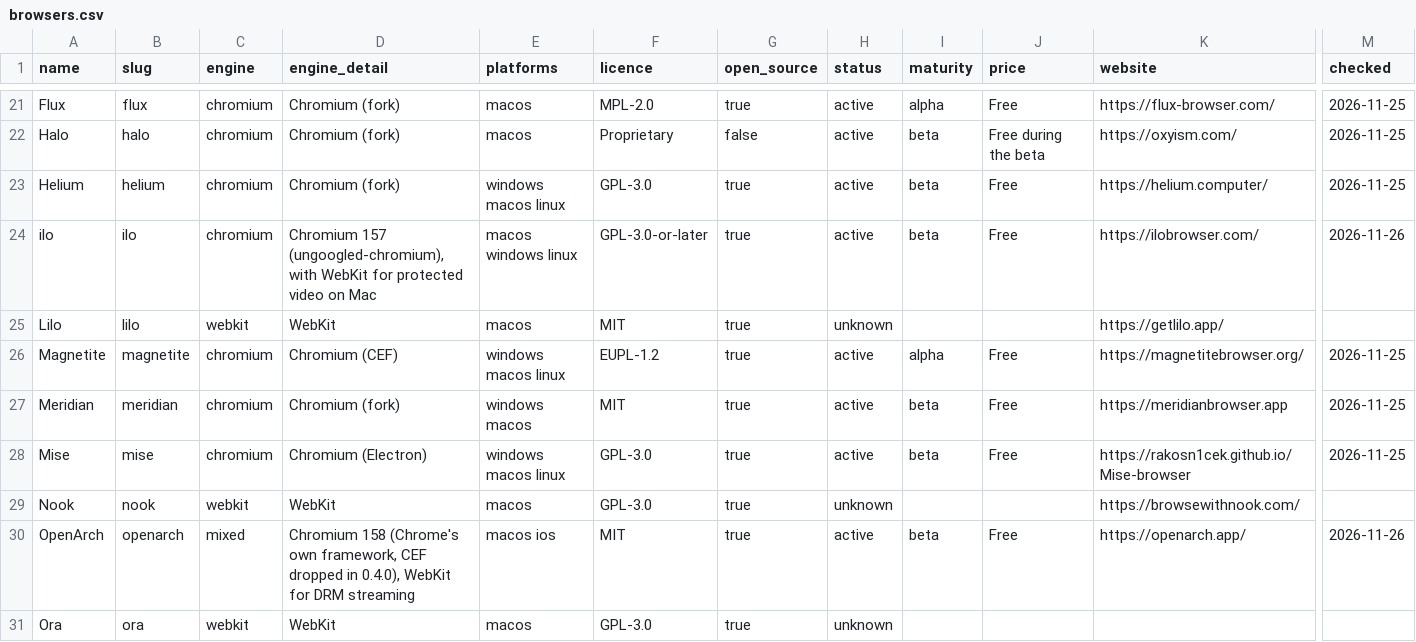
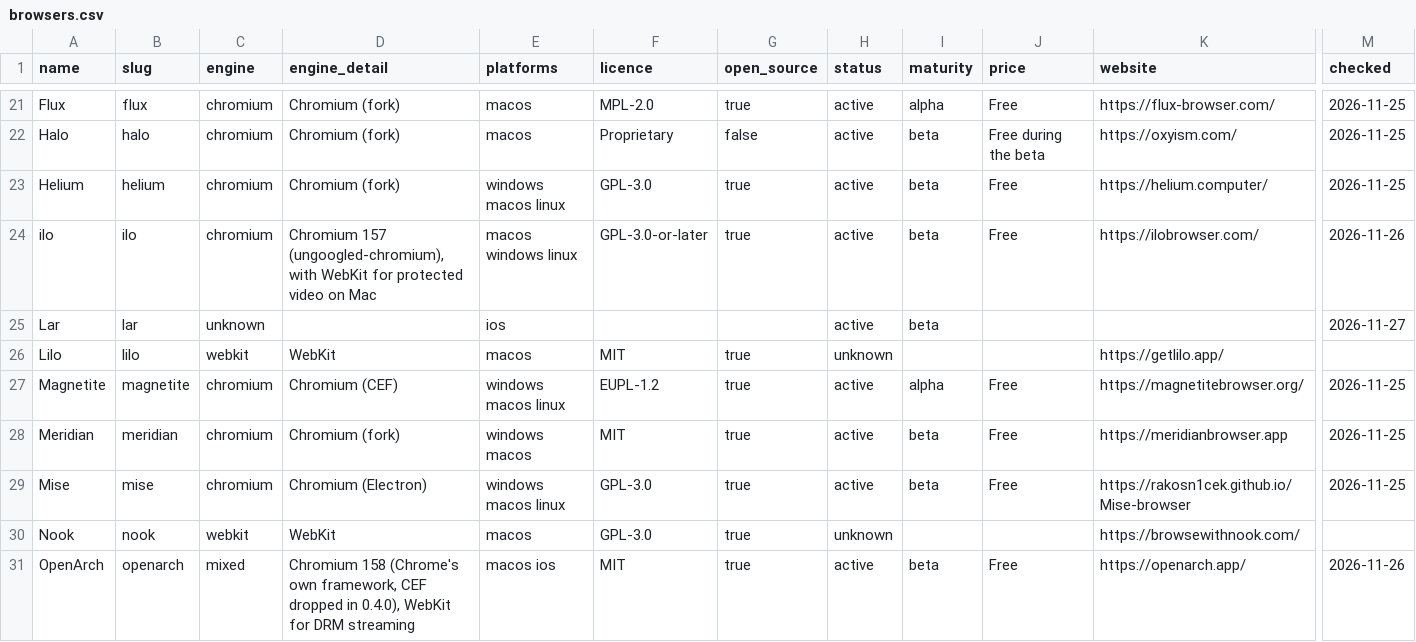
Before and after one commit to judioo/arc-alternatives-register, a CSV file: browsers.csv, drawn as a sheet; only a part is shown, gaps mark what is left out; the shorter side is filled out with more unchanged rows; rows hold the shown columns only; the diff names each change by its address in the sheet, - before the commit and + after, or states it on an @@ line.

```diff
--- a/browsers.csv
+++ b/browsers.csv
+row 25: Lar | lar | unknown |  | ios |  |  | active | beta |  |  | 2026-11-27
```
Also changed, not shown: 3 other files.
